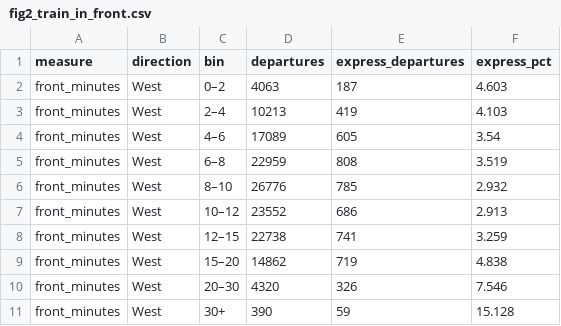
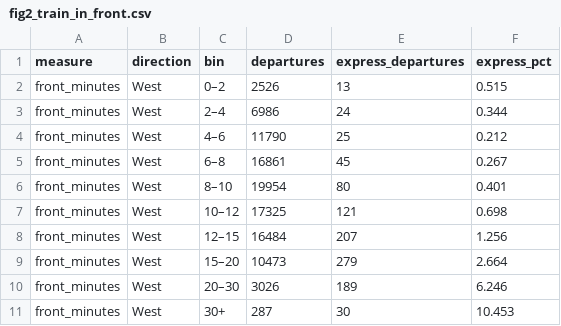
Before and after one commit to simcheng/cs-506-final-project, a CSV file: data_processed/figure_data/fig2_train_in_front.csv, drawn as a sheet; only a part is shown; the diff covers the shown part only.

```diff
--- a/data_processed/figure_data/fig2_train_in_front.csv
+++ b/data_processed/figure_data/fig2_train_in_front.csv
@@ -1,11 +1,11 @@
 measure,direction,bin,departures,express_departures,express_pct
-front_minutes,West,0–2,4063,187,4.603
-front_minutes,West,2–4,10213,419,4.103
-front_minutes,West,4–6,17089,605,3.54
-front_minutes,West,6–8,22959,808,3.519
-front_minutes,West,8–10,26776,785,2.932
-front_minutes,West,10–12,23552,686,2.913
-front_minutes,West,12–15,22738,741,3.259
-front_minutes,West,15–20,14862,719,4.838
-front_minutes,West,20–30,4320,326,7.546
-front_minutes,West,30+,390,59,15.128
+front_minutes,West,0–2,2526,13,0.515
+front_minutes,West,2–4,6986,24,0.344
+front_minutes,West,4–6,11790,25,0.212
+front_minutes,West,6–8,16861,45,0.267
+front_minutes,West,8–10,19954,80,0.401
+front_minutes,West,10–12,17325,121,0.698
+front_minutes,West,12–15,16484,207,1.256
+front_minutes,West,15–20,10473,279,2.664
+front_minutes,West,20–30,3026,189,6.246
+front_minutes,West,30+,287,30,10.453
```
Also changed, not shown: 97 edited cells elsewhere in this file, data_processed/figure_data/fig3_train_behind.csv, data_processed/figure_data/fig4_front_vs_behind_heatmap.csv, 38 other files.
